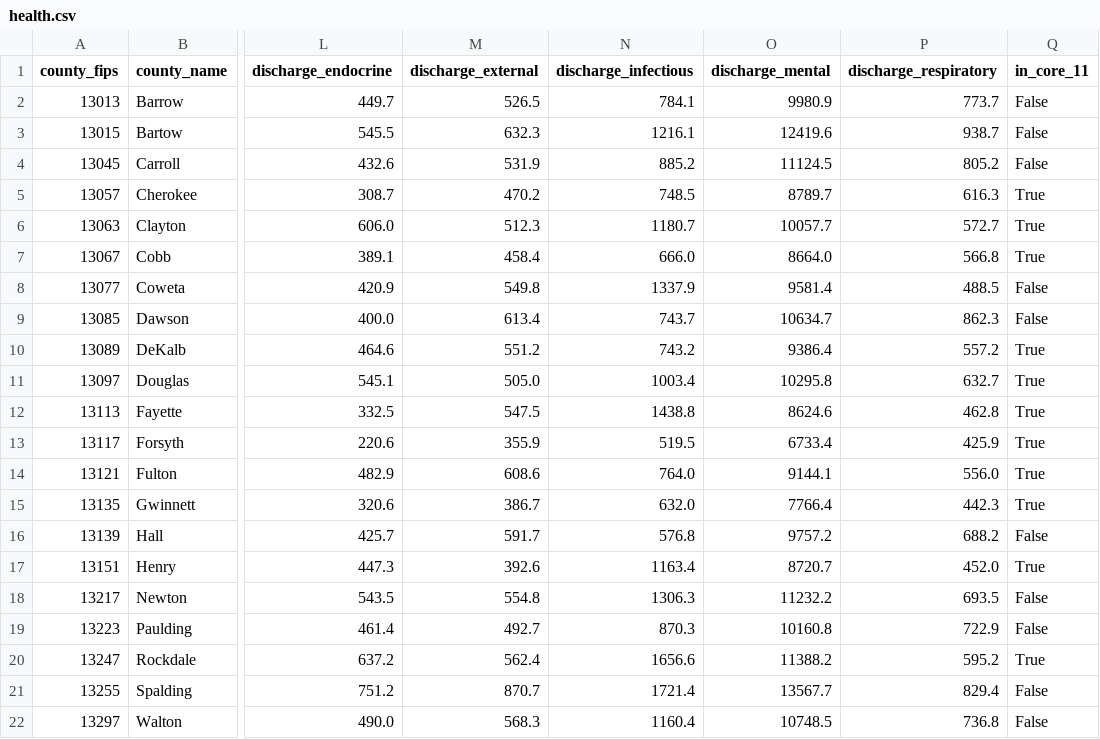
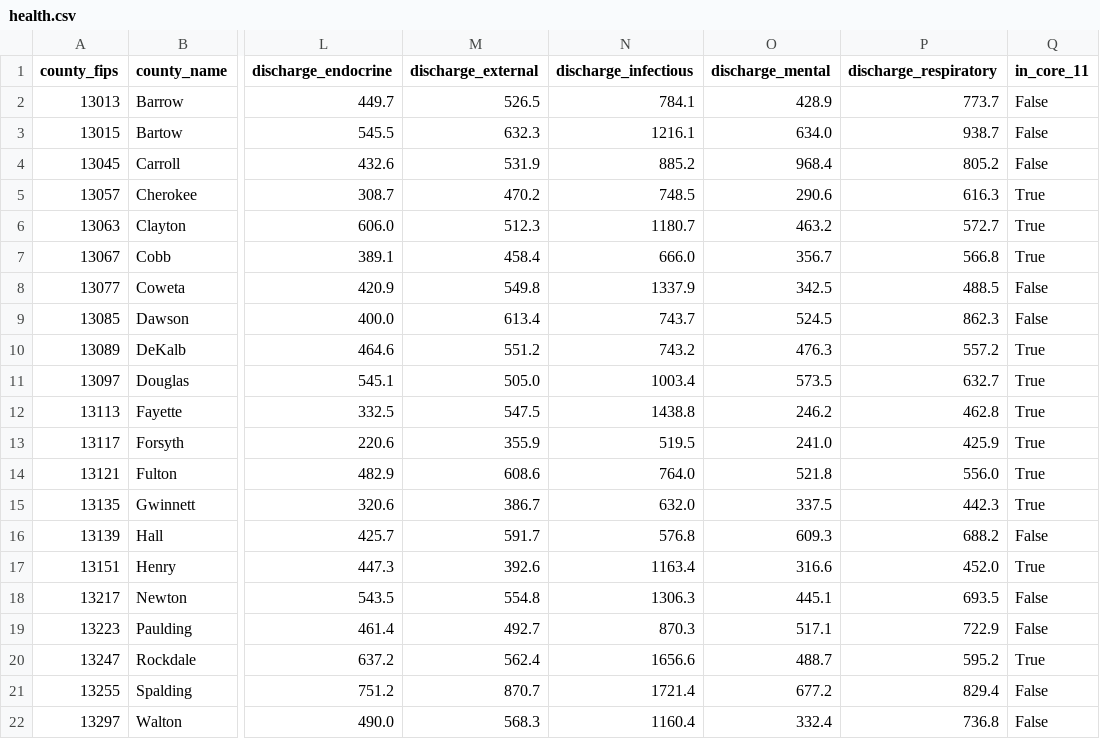
Before and after one commit to arc-research-analytics/21-county, a CSV file: data/output/health.csv, drawn as a sheet; only a part is shown, gaps mark what is left out; the diff names each change by its address in the sheet, - before the commit and + after, or states it on an @@ line.

```diff
--- a/data/output/health.csv
+++ b/data/output/health.csv
-O2 (discharge_mental): 9980.9
+O2 (discharge_mental): 428.9
-O3 (discharge_mental): 12419.6
+O3 (discharge_mental): 634.0
-O4 (discharge_mental): 11124.5
+O4 (discharge_mental): 968.4
-O5 (discharge_mental): 8789.7
+O5 (discharge_mental): 290.6
-O6 (discharge_mental): 10057.7
+O6 (discharge_mental): 463.2
-O7 (discharge_mental): 8664.0
+O7 (discharge_mental): 356.7
-O8 (discharge_mental): 9581.4
+O8 (discharge_mental): 342.5
-O9 (discharge_mental): 10634.7
+O9 (discharge_mental): 524.5
-O10 (discharge_mental): 9386.4
+O10 (discharge_mental): 476.3
-O11 (discharge_mental): 10295.8
+O11 (discharge_mental): 573.5
-O12 (discharge_mental): 8624.6
+O12 (discharge_mental): 246.2
-O13 (discharge_mental): 6733.4
+O13 (discharge_mental): 241.0
-O14 (discharge_mental): 9144.1
+O14 (discharge_mental): 521.8
-O15 (discharge_mental): 7766.4
+O15 (discharge_mental): 337.5
-O16 (discharge_mental): 9757.2
+O16 (discharge_mental): 609.3
-O17 (discharge_mental): 8720.7
+O17 (discharge_mental): 316.6
-O18 (discharge_mental): 11232.2
+O18 (discharge_mental): 445.1
-O19 (discharge_mental): 10160.8
+O19 (discharge_mental): 517.1
-O20 (discharge_mental): 11388.2
+O20 (discharge_mental): 488.7
-O21 (discharge_mental): 13567.7
+O21 (discharge_mental): 677.2
-O22 (discharge_mental): 10748.5
+O22 (discharge_mental): 332.4
```
Also changed, not shown: data/output/housing.csv, data/output/permits.csv, 1 other file.
